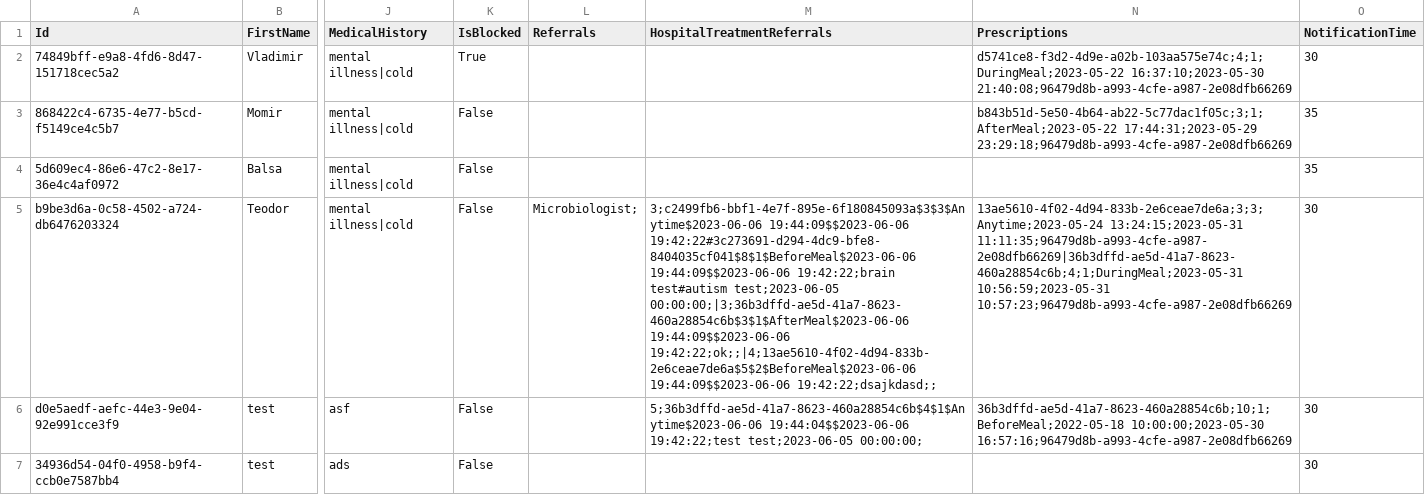
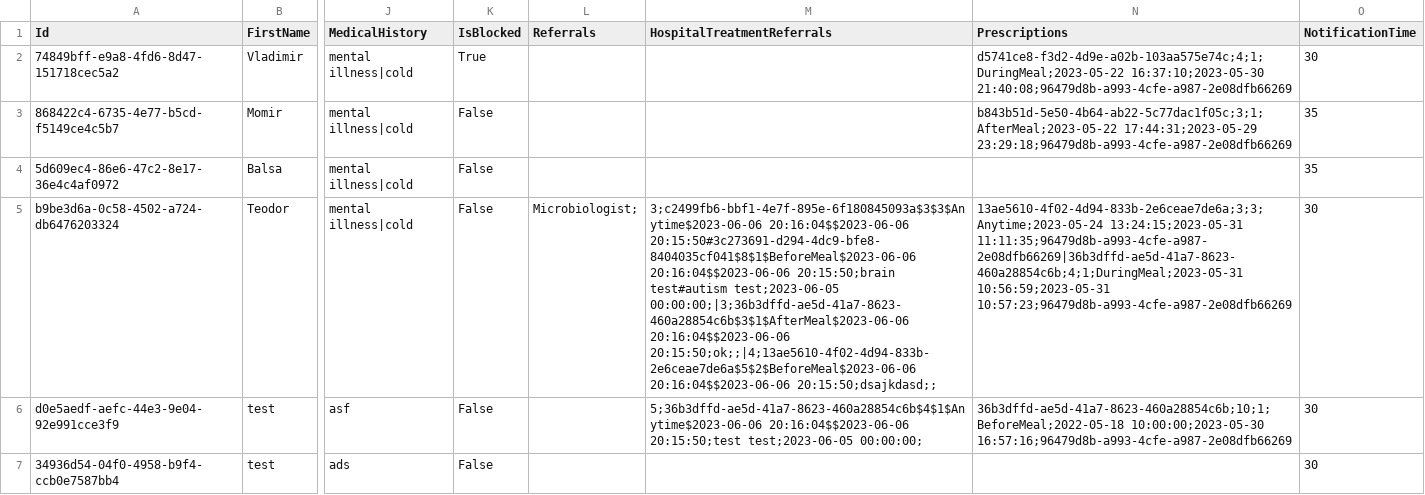
Before and after one commit to BulatovicBalsa/sims-project, a CSV file: Hospital/Data/patients.csv, drawn as a sheet; only a part is shown, gaps mark what is left out; the diff names each change by its address in the sheet, - before the commit and + after, or states it on an @@ line.

Commit message:
feat: Add Release Hospital Treatment Referral method

```diff
--- a/Hospital/Data/patients.csv
+++ b/Hospital/Data/patients.csv
-M5 (HospitalTreatmentReferrals): 3;c2499fb6-bbf1-4e7f-895e-6f180845093a$3$3$Anytime$2023-06-06 19:44:09$$2023-06-06 19:42:22#3c273691-d294-4dc9-bfe8-8404035cf041$8$1$BeforeMeal$2023-06-06 19:44:09$$2023-06-06 19:42:22;brain test#autism test;2023-06-05 00:00:00;|3;36b3dffd-ae5d-41a7-8623-460a28854c6b$3$1$AfterMeal$2023-06-06 19:44:09$$2023-06-06 19:42:22;ok;;|4;13ae5610-4f02-4d94-833b-2e6ceae7de6a$5$2$BeforeMeal$2023-06-06 19:44:09$$2023-06-06 19:42:22;dsajkdasd;;
+M5 (HospitalTreatmentReferrals): 3;c2499fb6-bbf1-4e7f-895e-6f180845093a$3$3$Anytime$2023-06-06 20:16:04$$2023-06-06 20:15:50#3c273691-d294-4dc9-bfe8-8404035cf041$8$1$BeforeMeal$2023-06-06 20:16:04$$2023-06-06 20:15:50;brain test#autism test;2023-06-05 00:00:00;|3;36b3dffd-ae5d-41a7-8623-460a28854c6b$3$1$AfterMeal$2023-06-06 20:16:04$$2023-06-06 20:15:50;ok;;|4;13ae5610-4f02-4d94-833b-2e6ceae7de6a$5$2$BeforeMeal$2023-06-06 20:16:04$$2023-06-06 20:15:50;dsajkdasd;;
-M6 (HospitalTreatmentReferrals): 5;36b3dffd-ae5d-41a7-8623-460a28854c6b$4$1$Anytime$2023-06-06 19:44:04$$2023-06-06 19:42:22;test test;2023-06-05 00:00:00;
+M6 (HospitalTreatmentReferrals): 5;36b3dffd-ae5d-41a7-8623-460a28854c6b$4$1$Anytime$2023-06-06 20:16:04$$2023-06-06 20:15:50;test test;2023-06-05 00:00:00;
```
Also changed, not shown: 3 other files.
